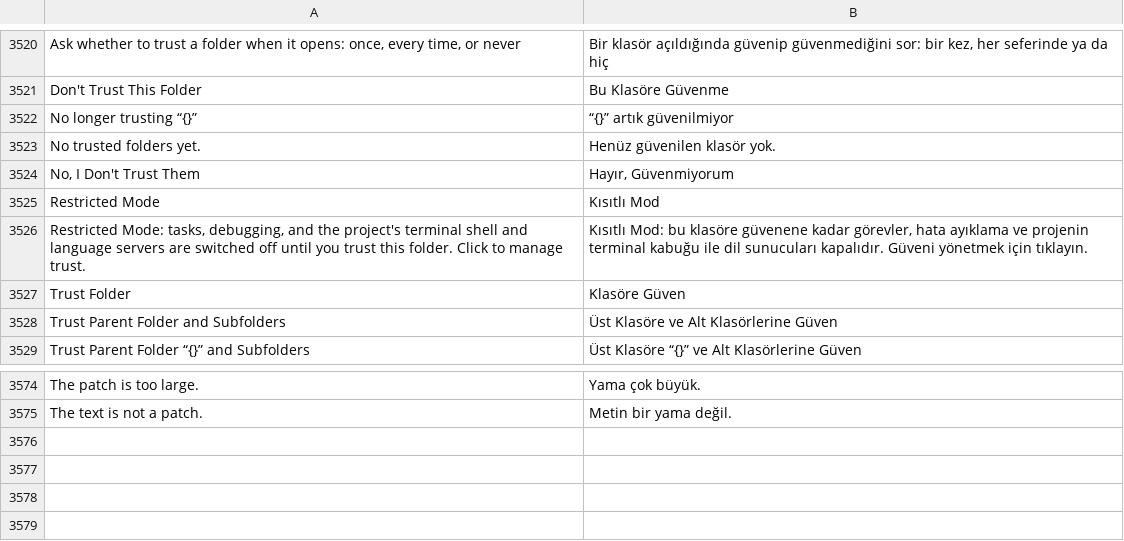
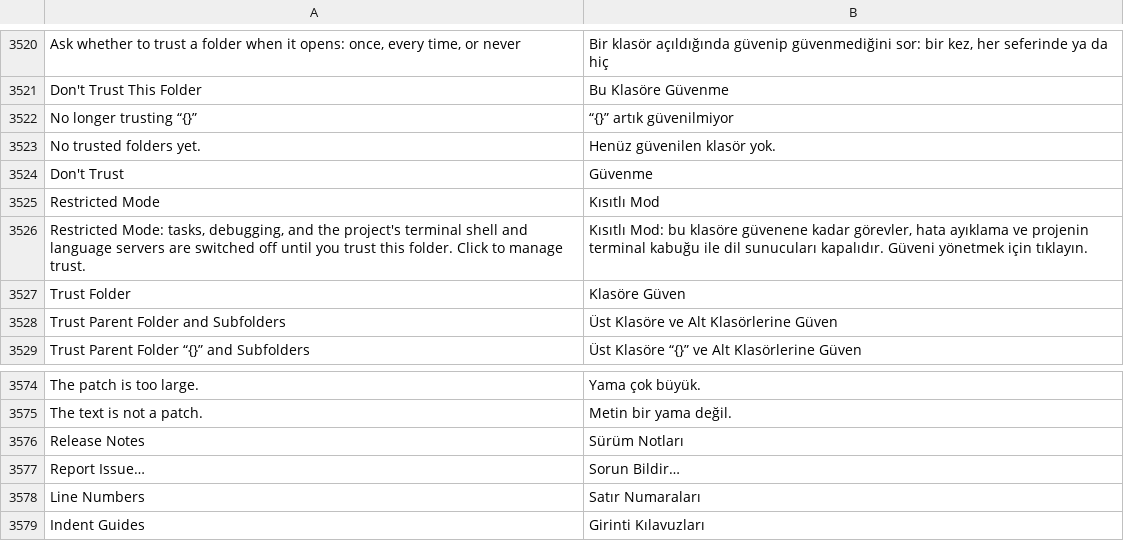
Before and after one commit to doancan/codeyard, a TSV file: crates/app/locales/tr.tsv, drawn as a sheet; only a part is shown, gaps mark what is left out; removed rows and columns are numbered as before the commit, all else as after; the diff names each change by its address in the sheet, - before the commit and + after, or states it on an @@ line.

Commit message:
Review fixes: Return and Escape never trust, forgetting a folder asks again on reopen, permalink host aliases, accessible Restricted Mode, menus and docs
The opening trust question puts Don't Trust first so Return changes nothing. Forgetting trust also refreshes the extension
source control claims and the asked-once record. The selection helpers the new commands use were test-only, which broke
the normal build. Terminal drag shows the drop line on the edge where the row lands.

```diff
--- a/crates/app/locales/tr.tsv
+++ b/crates/app/locales/tr.tsv
-row 3524: No, I Don't Trust Them | Hayır, Güvenmiyorum
+row 3524: Don't Trust | Güvenme
+row 3576: Release Notes | Sürüm Notları
+row 3577: Report Issue… | Sorun Bildir…
+row 3578: Line Numbers | Satır Numaraları
+row 3579: Indent Guides | Girinti Kılavuzları
```
Also changed, not shown: crates/app/locales/template.tsv, 20 other files.
